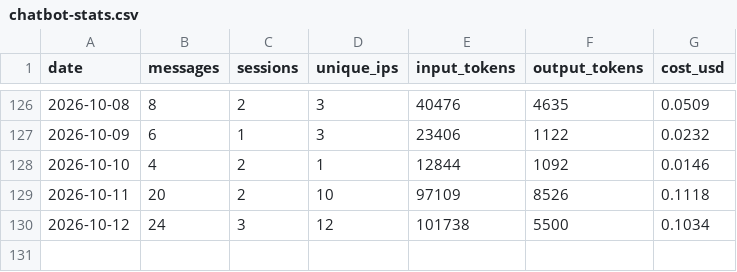
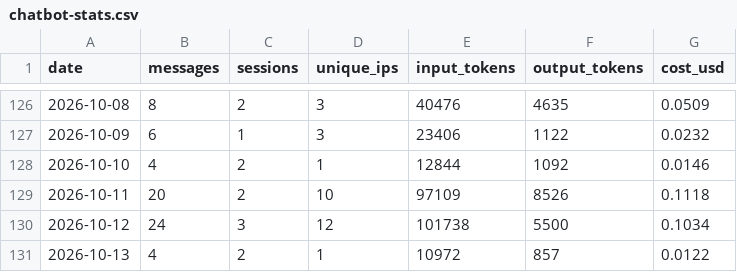
Before and after one commit to wbpowell328/sda-website, a CSV file: chatbot/stats/chatbot-stats.csv, drawn as a sheet; only a part is shown, gaps mark what is left out.

```diff
--- a/chatbot/stats/chatbot-stats.csv
+++ b/chatbot/stats/chatbot-stats.csv
@@ -130 +130,2 @@ date,messages,sessions,unique_ips,input_tokens,output_tokens,cost_usd
 2026-10-12,24,3,12,101738,5500,0.1034
+2026-10-13,4,2,1,10972,857,0.0122
```
